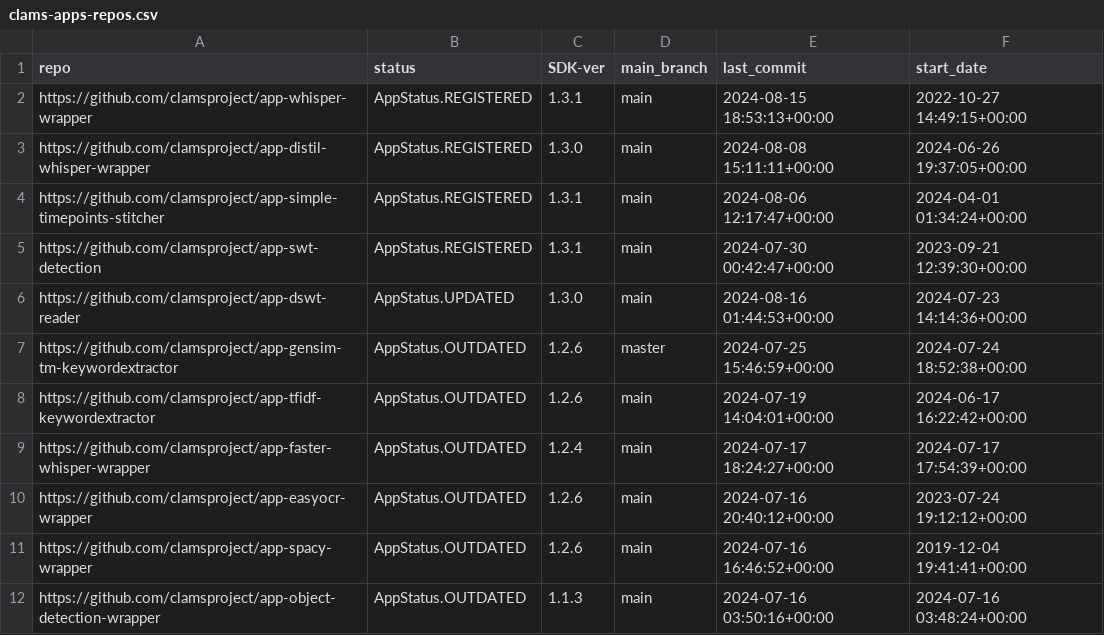
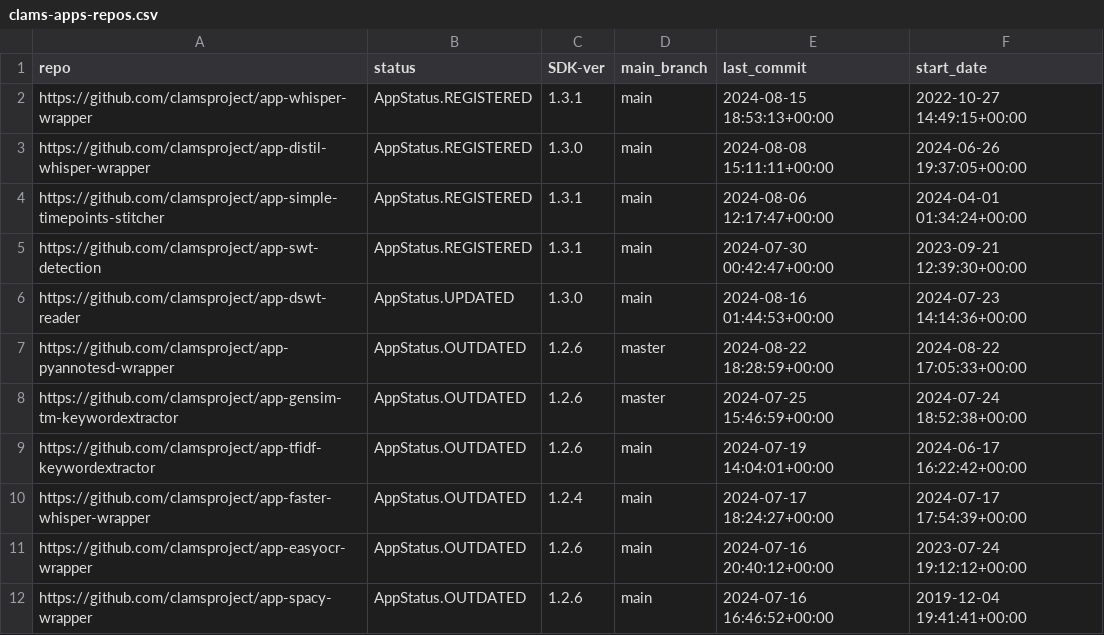
Before and after one commit to clamsproject/apps, a CSV file: clams-apps-repos.csv, drawn as a sheet; only a part is shown; the shorter side is filled out with more unchanged rows.

Commit message:
updating app development dashboard file

```diff
--- a/clams-apps-repos.csv
+++ b/clams-apps-repos.csv
@@ -6,2 +6,3 @@ https://github.com/clamsproject/app-swt-detection,AppStatus.REGISTERED,1.3.1,mai
 https://github.com/clamsproject/app-dswt-reader,AppStatus.UPDATED,1.3.0,main,2024-08-16 01:44:53+00:00,2024-07-23 14:14:36+00:00
+https://github.com/clamsproject/app-pyannotesd-wrapper,AppStatus.OUTDATED,1.2.6,master,2024-08-22 18:28:59+00:00,2024-08-22 17:05:33+00:00
 https://github.com/clamsproject/app-gensim-tm-keywordextractor,AppStatus.OUTDATED,1.2.6,master,2024-07-25 15:46:59+00:00,2024-07-24 18:52:38+00:00
```
